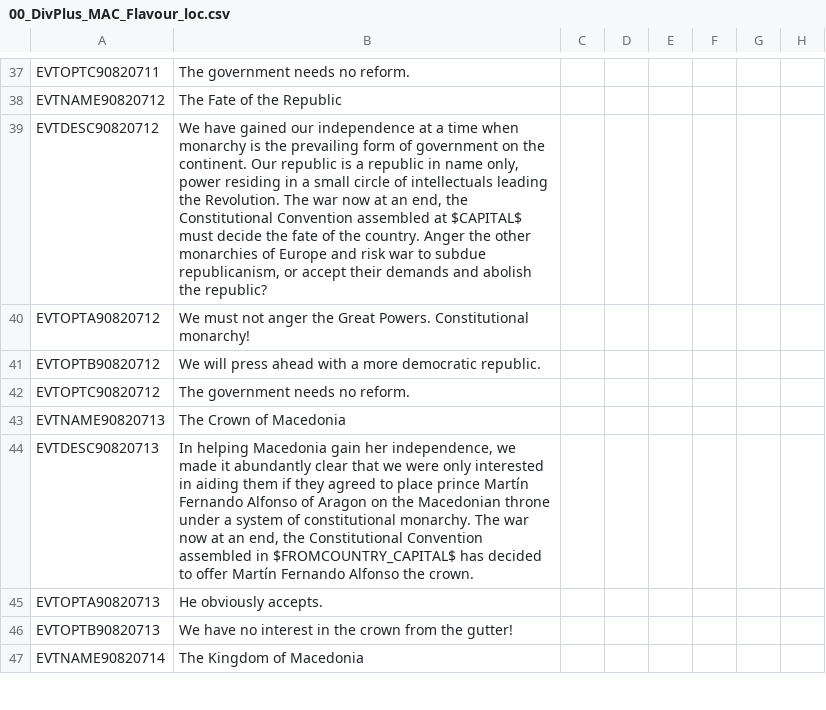
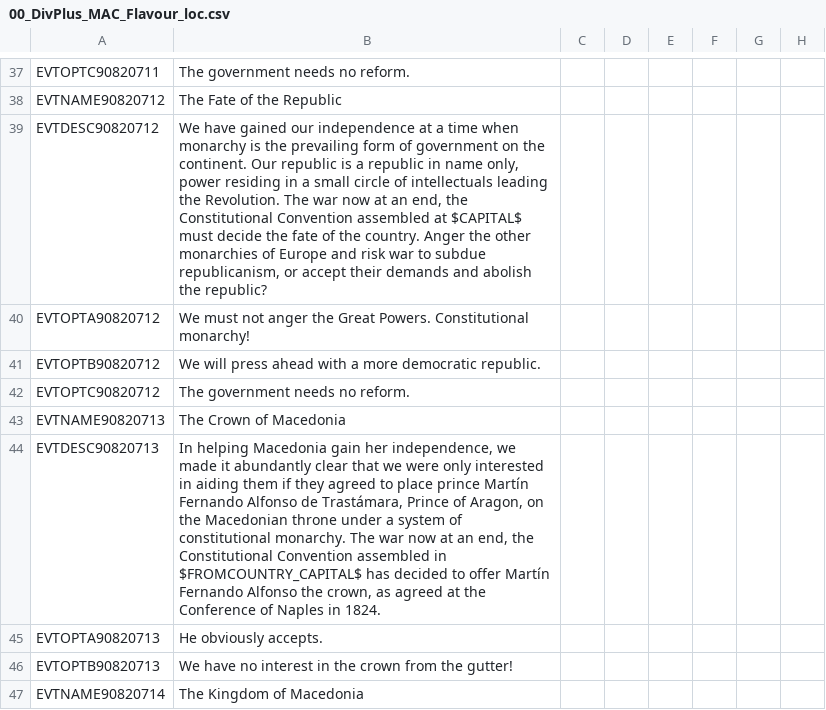
Before and after one commit to skyhascheese/DivergencesPlus, a CSV file: 0 Divergences Plus/localisation/00_DivPlus_MAC_Flavour_loc.csv, drawn as a sheet; only a part is shown, gaps mark what is left out; the diff covers the shown part only; the diff names each change by its address in the sheet, - before the commit and + after, or states it on an @@ line.

```diff
--- a/0 Divergences Plus/localisation/00_DivPlus_MAC_Flavour_loc.csv
+++ b/0 Divergences Plus/localisation/00_DivPlus_MAC_Flavour_loc.csv
-B44: …Fernando Alfonso of Aragon on the Macedonian throne under a system of constitutional monarchy. The war now at an end, the Constitutional Convention assembled in $FROMCOUNTRY_CAPITAL$ has decided to offer Martín Fernando Alfonso the crown.
+B44: …Fernando Alfonso de Trastámara, Prince of Aragon, on the Macedonian throne under a system of constitutional monarchy. The war now at an end, the Constitutional Convention assembled in $FROMCOUNTRY_CAPITAL$ has decided to offer Martín Fernando Alfonso the crown, as agreed at the Conference of Naples in 1824.
```
Also changed, not shown: 8 added rows and 8 edited cells elsewhere in this file, 0 Divergences Plus/localisation/00_DivPlus_Modifiers_loc.csv, 38 other files.
